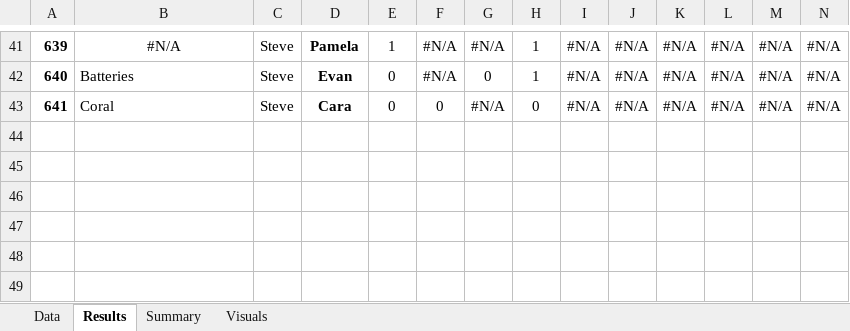
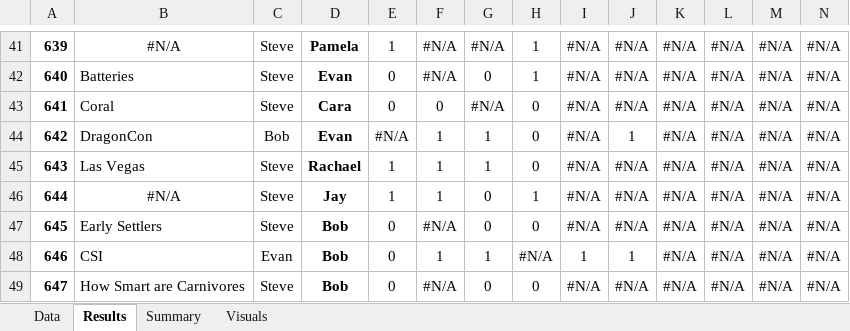
Before and after one commit to wayneheller/SGU_Science_or_Fiction, an Excel workbook: SGU_Science_or_Fiction.xlsx, sheet Results, drawn as a sheet; only a part is shown, gaps mark what is left out; values as stored, in another font and other column widths than the file's, no borders; rows hold the shown columns only; the diff names each change by its address in the sheet, - before the commit and + after, or states it on an @@ line.

```diff
--- a/SGU_Science_or_Fiction.xlsx (sheet Results)
+++ b/SGU_Science_or_Fiction.xlsx (sheet Results)
+row 44: 642 | DragonCon | Bob | Evan | #N/A | 1 | 1 | 0 | #N/A | 1 | #N/A | #N/A | #N/A | #N/A
+row 45: 643 | Las Vegas | Steve | Rachael | 1 | 1 | 1 | 0 | #N/A | #N/A | #N/A | #N/A | #N/A | #N/A
+row 46: 644 | #N/A | Steve | Jay | 1 | 1 | 0 | 1 | #N/A | #N/A | #N/A | #N/A | #N/A | #N/A
+row 47: 645 | Early Settlers | Steve | Bob | 0 | #N/A | 0 | 0 | #N/A | #N/A | #N/A | #N/A | #N/A | #N/A
+row 48: 646 | CSI | Evan | Bob | 0 | 1 | 1 | #N/A | 1 | 1 | #N/A | #N/A | #N/A | #N/A
+row 49: 647 | How Smart are Carnivores | Steve | Bob | 0 | #N/A | 0 | 0 | #N/A | #N/A | #N/A | #N/A | #N/A | #N/A
```
Also changed, not shown: sheet Data, sheet Summary, charts or pictures, 5 other files.
